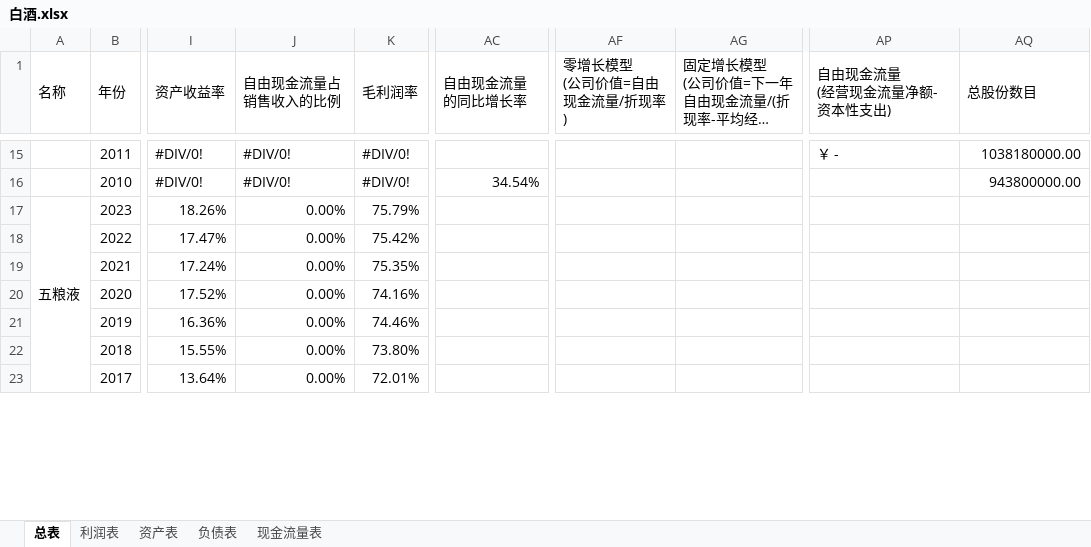
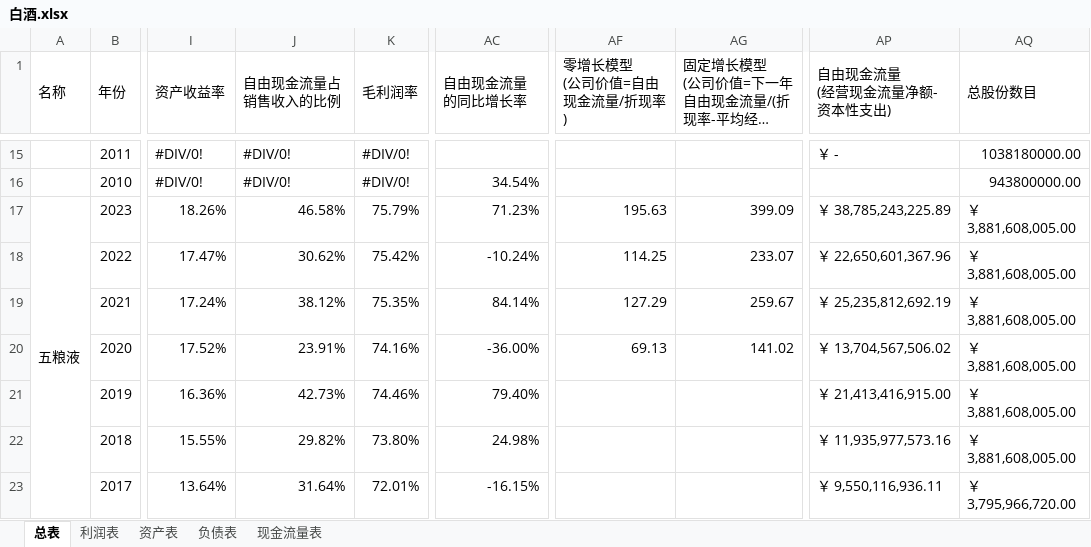
Before and after one commit to leaves-27/finance, an Excel workbook: 行业/食品饮料/白酒/白酒.xlsx, sheet 总表, drawn as a sheet; only a part is shown, gaps mark what is left out; long unchanged cells end in …; values as stored, in another font and other column widths than the file's, no cell formats; the diff covers the shown part only; the diff names each change by its address in the sheet, - before the commit and + after, or states it on an @@ line.

```diff
--- a/行业/食品饮料/白酒/白酒.xlsx (sheet 总表)
+++ b/行业/食品饮料/白酒/白酒.xlsx (sheet 总表)
-J17 (自由现金流量占销售收入的比例): 0.00%
+J17 (自由现金流量占销售收入的比例): 46.58%
-AC17 (自由现金流量的同比增长率): (empty)
+AC17 (自由现金流量的同比增长率): 71.23%
-AF17 (零增长模型 (公司价值=自由现金流量/折现率)): (empty)
+AF17 (零增长模型 (公司价值=自由现金流量/折现率)): 195.63
-AG17: (empty)
+AG17: 399.09
-AP17 (自由现金流量 (经营现金流量净额-资本性支出)): (empty)
+AP17 (自由现金流量 (经营现金流量净额-资本性支出)): ￥ 38,785,243,225.89
-AQ17:AQ22 (总股份数目): (empty)
+AQ17:AQ22 (总股份数目): ￥ 3,881,608,005.00
-J18 (自由现金流量占销售收入的比例): 0.00%
+J18 (自由现金流量占销售收入的比例): 30.62%
-AC18 (自由现金流量的同比增长率): (empty)
+AC18 (自由现金流量的同比增长率): -10.24%
-AF18 (零增长模型 (公司价值=自由现金流量/折现率)): (empty)
+AF18 (零增长模型 (公司价值=自由现金流量/折现率)): 114.25
-AG18: (empty)
+AG18: 233.07
-AP18 (自由现金流量 (经营现金流量净额-资本性支出)): (empty)
+AP18 (自由现金流量 (经营现金流量净额-资本性支出)): ￥ 22,650,601,367.96
-J19 (自由现金流量占销售收入的比例): 0.00%
+J19 (自由现金流量占销售收入的比例): 38.12%
-AC19 (自由现金流量的同比增长率): (empty)
+AC19 (自由现金流量的同比增长率): 84.14%
-AF19 (零增长模型 (公司价值=自由现金流量/折现率)): (empty)
+AF19 (零增长模型 (公司价值=自由现金流量/折现率)): 127.29
-AG19: (empty)
+AG19: 259.67
-AP19 (自由现金流量 (经营现金流量净额-资本性支出)): (empty)
+AP19 (自由现金流量 (经营现金流量净额-资本性支出)): ￥ 25,235,812,692.19
-J20 (自由现金流量占销售收入的比例): 0.00%
+J20 (自由现金流量占销售收入的比例): 23.91%
-AC20 (自由现金流量的同比增长率): (empty)
+AC20 (自由现金流量的同比增长率): -36.00%
-AF20 (零增长模型 (公司价值=自由现金流量/折现率)): (empty)
+AF20 (零增长模型 (公司价值=自由现金流量/折现率)): 69.13
-AG20: (empty)
+AG20: 141.02
-AP20 (自由现金流量 (经营现金流量净额-资本性支出)): (empty)
+AP20 (自由现金流量 (经营现金流量净额-资本性支出)): ￥ 13,704,567,506.02
-J21 (自由现金流量占销售收入的比例): 0.00%
+J21 (自由现金流量占销售收入的比例): 42.73%
-AC21 (自由现金流量的同比增长率): (empty)
+AC21 (自由现金流量的同比增长率): 79.40%
-AP21 (自由现金流量 (经营现金流量净额-资本性支出)): (empty)
+AP21 (自由现金流量 (经营现金流量净额-资本性支出)): ￥ 21,413,416,915.00
-J22 (自由现金流量占销售收入的比例): 0.00%
+J22 (自由现金流量占销售收入的比例): 29.82%
-AC22 (自由现金流量的同比增长率): (empty)
+AC22 (自由现金流量的同比增长率): 24.98%
-AP22 (自由现金流量 (经营现金流量净额-资本性支出)): (empty)
+AP22 (自由现金流量 (经营现金流量净额-资本性支出)): ￥ 11,935,977,573.16
-J23 (自由现金流量占销售收入的比例): 0.00%
+J23 (自由现金流量占销售收入的比例): 31.64%
-AC23 (自由现金流量的同比增长率): (empty)
+AC23 (自由现金流量的同比增长率): -16.15%
-AP23 (自由现金流量 (经营现金流量净额-资本性支出)): (empty)
+AP23 (自由现金流量 (经营现金流量净额-资本性支出)): ￥ 9,550,116,936.11
-AQ23 (总股份数目): (empty)
+AQ23 (总股份数目): ￥ 3,795,966,720.00
```
Also changed, not shown: 24 edited cells elsewhere in this sheet, sheet 现金流量表, sheet 负债表, cell formats.
